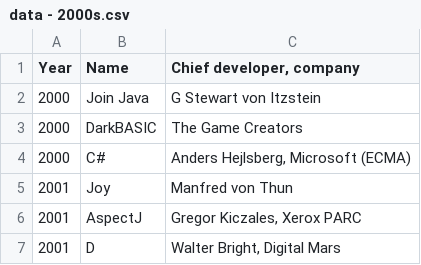
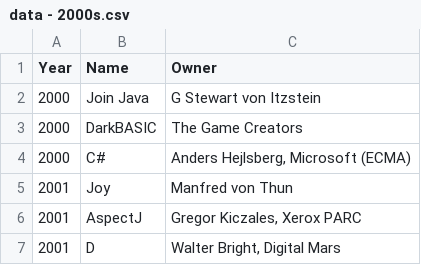
Before and after one commit to Educative-Content/graphicData, a CSV file: data - 2000s.csv, drawn as a sheet; only a part is shown.

```diff
--- a/data - 2000s.csv
+++ b/data - 2000s.csv
@@ -1,2 +1,2 @@
-Year,Name,"Chief developer, company"
+Year,Name,Owner
 2000,Join Java,G Stewart von Itzstein
```
Also changed, not shown: 3 other files.
